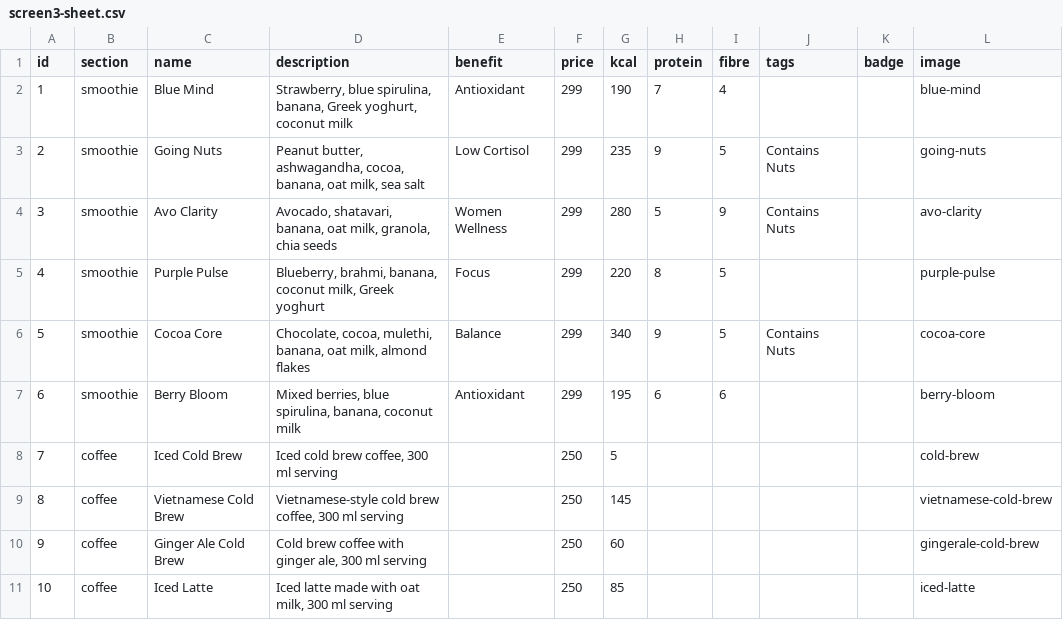
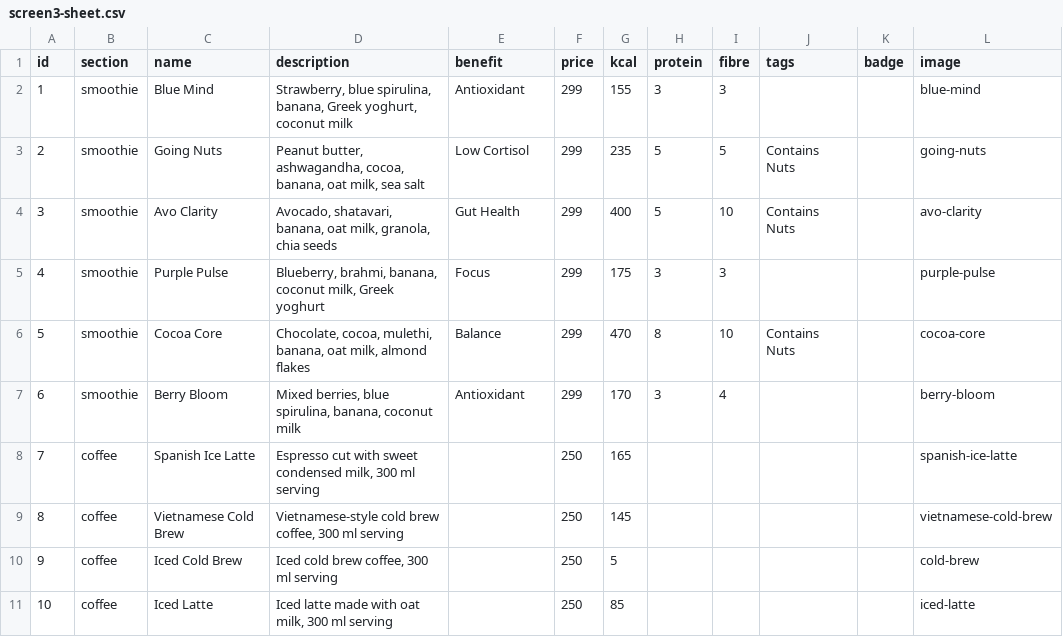
Before and after one commit to jsamarth729-cell/green-feast-menu, a CSV file: data/screen3-sheet.csv, drawn as a sheet.

```diff
--- a/data/screen3-sheet.csv
+++ b/data/screen3-sheet.csv
@@ -1,11 +1,11 @@
 id,section,name,description,benefit,price,kcal,protein,fibre,tags,badge,image
-1,smoothie,Blue Mind,"Strawberry, blue spirulina, banana, Greek yoghurt, coconut milk",Antioxidant,299,190,7,4,,,blue-mind
-2,smoothie,Going Nuts,"Peanut butter, ashwagandha, cocoa, banana, oat milk, sea salt",Low Cortisol,299,235,9,5,Contains Nuts,,going-nuts
-3,smoothie,Avo Clarity,"Avocado, shatavari, banana, oat milk, granola, chia seeds",Women Wellness,299,280,5,9,Contains Nuts,,avo-clarity
-4,smoothie,Purple Pulse,"Blueberry, brahmi, banana, coconut milk, Greek yoghurt",Focus,299,220,8,5,,,purple-pulse
-5,smoothie,Cocoa Core,"Chocolate, cocoa, mulethi, banana, oat milk, almond flakes",Balance,299,340,9,5,Contains Nuts,,cocoa-core
-6,smoothie,Berry Bloom,"Mixed berries, blue spirulina, banana, coconut milk",Antioxidant,299,195,6,6,,,berry-bloom
-7,coffee,Iced Cold Brew,"Iced cold brew coffee, 300 ml serving",,250,5,,,,,cold-brew
+1,smoothie,Blue Mind,"Strawberry, blue spirulina, banana, Greek yoghurt, coconut milk",Antioxidant,299,155,3,3,,,blue-mind
+2,smoothie,Going Nuts,"Peanut butter, ashwagandha, cocoa, banana, oat milk, sea salt",Low Cortisol,299,235,5,5,Contains Nuts,,going-nuts
+3,smoothie,Avo Clarity,"Avocado, shatavari, banana, oat milk, granola, chia seeds",Gut Health,299,400,5,10,Contains Nuts,,avo-clarity
+4,smoothie,Purple Pulse,"Blueberry, brahmi, banana, coconut milk, Greek yoghurt",Focus,299,175,3,3,,,purple-pulse
+5,smoothie,Cocoa Core,"Chocolate, cocoa, mulethi, banana, oat milk, almond flakes",Balance,299,470,8,10,Contains Nuts,,cocoa-core
+6,smoothie,Berry Bloom,"Mixed berries, blue spirulina, banana, coconut milk",Antioxidant,299,170,3,4,,,berry-bloom
+7,coffee,Spanish Ice Latte,"Espresso cut with sweet condensed milk, 300 ml serving",,250,165,,,,,spanish-ice-latte
 8,coffee,Vietnamese Cold Brew,"Vietnamese-style cold brew coffee, 300 ml serving",,250,145,,,,,vietnamese-cold-brew
-9,coffee,Ginger Ale Cold Brew,"Cold brew coffee with ginger ale, 300 ml serving",,250,60,,,,,gingerale-cold-brew
+9,coffee,Iced Cold Brew,"Iced cold brew coffee, 300 ml serving",,250,5,,,,,cold-brew
 10,coffee,Iced Latte,"Iced latte made with oat milk, 300 ml serving",,250,85,,,,,iced-latte
```
Also changed, not shown: 6 other files.
